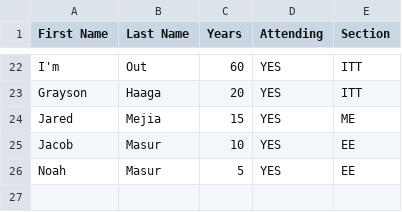
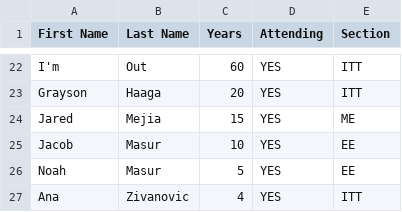
Before and after one commit to sajanjohal/Service_Pin, a CSV file: ppt_test_1.csv, drawn as a sheet; only a part is shown, gaps mark what is left out.

Commit message:
- New file mapping verification

```diff
--- a/ppt_test_1.csv
+++ b/ppt_test_1.csv
@@ -26 +26,2 @@ Jacob,Masur,10,YES,EE
 Noah,Masur,5,YES,EE
+Ana,Zivanovic,4,YES,ITT
```
